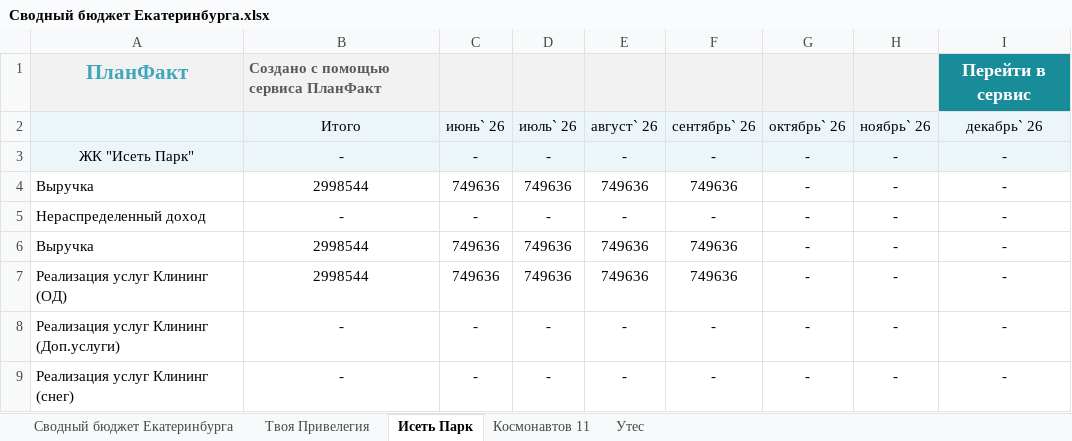
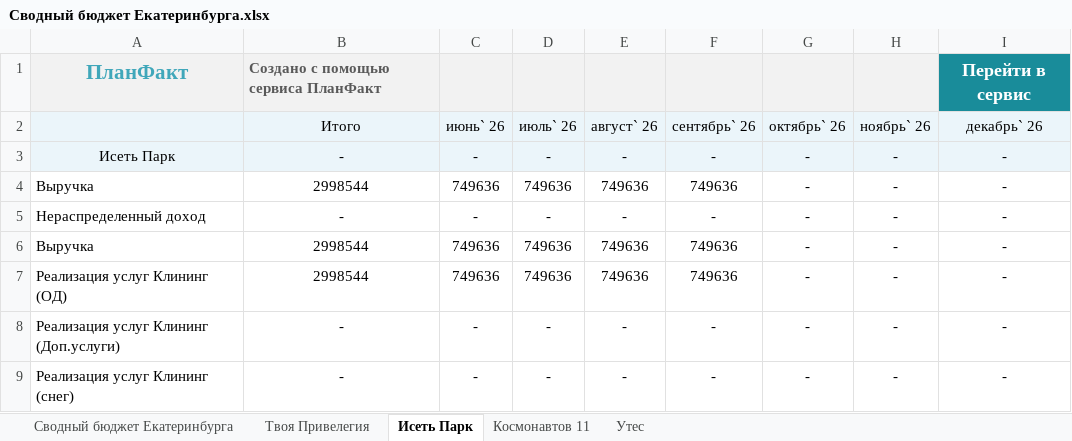
Before and after one commit to kpetlin21-bot/-, an Excel workbook: budget/output/Сводный бюджет Екатеринбурга.xlsx, sheet Исеть Парк, drawn as a sheet; only a part is shown; values as stored, in another font and other column widths than the file's, no borders; the diff names each change by its address in the sheet, - before the commit and + after, or states it on an @@ line.

```diff
--- a/budget/output/Сводный бюджет Екатеринбурга.xlsx (sheet Исеть Парк)
+++ b/budget/output/Сводный бюджет Екатеринбурга.xlsx (sheet Исеть Парк)
-A3: ЖК "Исеть Парк"
+A3: Исеть Парк
```
Also changed, not shown: sheet Космонавтов 11, sheet Твоя Привелегия, sheet Утес, 7 other files.
